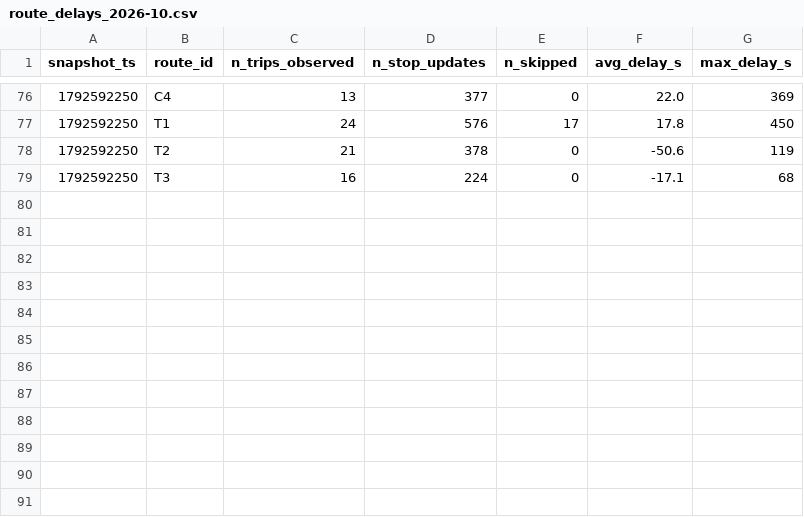
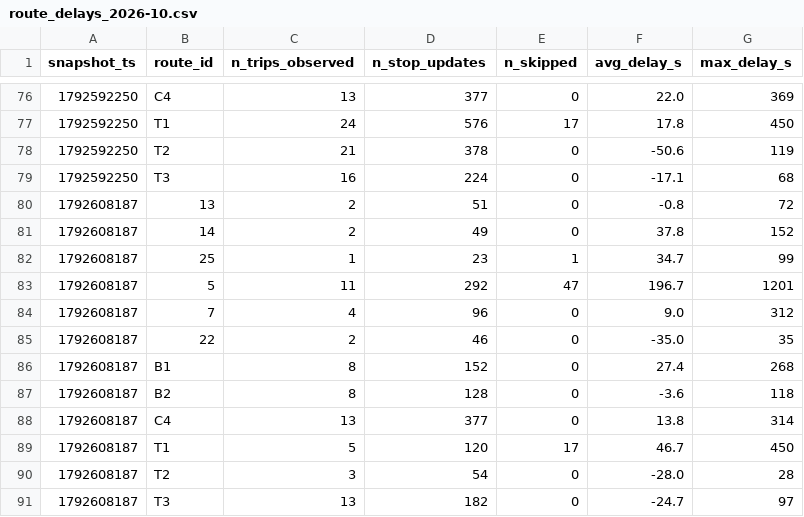
Before and after one commit to Business-Intelligence-26/smart-mobility-lemans, a CSV file: data/history/route_delays_2026-10.csv, drawn as a sheet; only a part is shown, gaps mark what is left out.

```diff
--- a/data/history/route_delays_2026-10.csv
+++ b/data/history/route_delays_2026-10.csv
@@ -79 +79,13 @@ snapshot_ts,route_id,n_trips_observed,n_stop_updates,n_skipped,avg_delay_s,max_d
 1792592250,T3,16,224,0,-17.1,68
+1792608187,13,2,51,0,-0.8,72
+1792608187,14,2,49,0,37.8,152
+1792608187,25,1,23,1,34.7,99
+1792608187,5,11,292,47,196.7,1201
+1792608187,7,4,96,0,9.0,312
+1792608187,22,2,46,0,-35.0,35
+1792608187,B1,8,152,0,27.4,268
+1792608187,B2,8,128,0,-3.6,118
+1792608187,C4,13,377,0,13.8,314
+1792608187,T1,5,120,17,46.7,450
+1792608187,T2,3,54,0,-28.0,28
+1792608187,T3,13,182,0,-24.7,97
```
Also changed, not shown: 1 other file.
